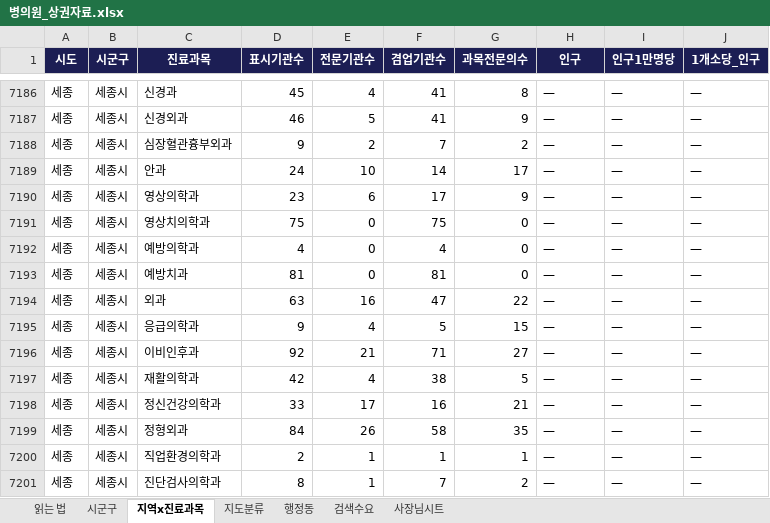
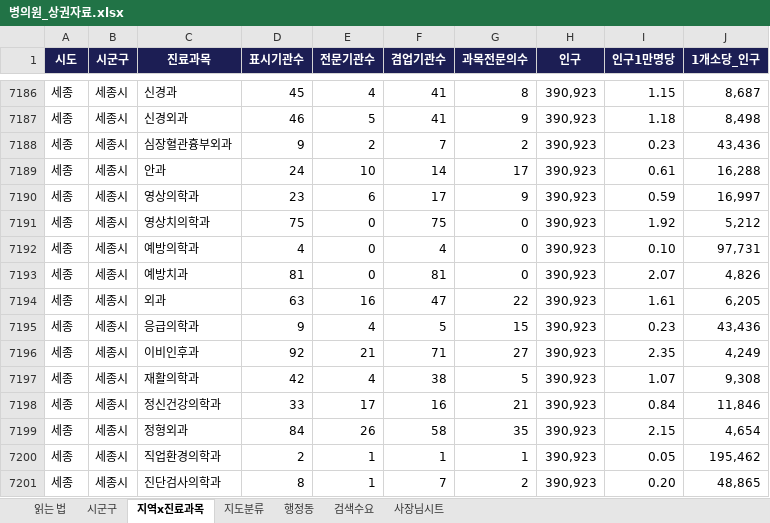
Before and after one commit to recon9973-lang/desktop-tutorial, an Excel workbook: data/market/병의원_상권자료.xlsx, sheet 지역x진료과목, drawn as a sheet; only a part is shown, gaps mark what is left out; values as stored, in another font and other column widths than the file's, no borders; the diff covers the shown part only; the diff names each change by its address in the sheet, - before the commit and + after, or states it on an @@ line.

```diff
--- a/data/market/병의원_상권자료.xlsx (sheet 지역x진료과목)
+++ b/data/market/병의원_상권자료.xlsx (sheet 지역x진료과목)
-H7186:H7201 (인구): —
+H7186:H7201 (인구): 390,923
-I7186 (인구1만명당): —
+I7186 (인구1만명당): 1.15
-J7186 (1개소당_인구): —
+J7186 (1개소당_인구): 8,687
-I7187 (인구1만명당): —
+I7187 (인구1만명당): 1.18
-J7187 (1개소당_인구): —
+J7187 (1개소당_인구): 8,498
-I7188 (인구1만명당): —
+I7188 (인구1만명당): 0.23
-J7188 (1개소당_인구): —
+J7188 (1개소당_인구): 43,436
-I7189 (인구1만명당): —
+I7189 (인구1만명당): 0.61
-J7189 (1개소당_인구): —
+J7189 (1개소당_인구): 16,288
-I7190 (인구1만명당): —
+I7190 (인구1만명당): 0.59
-J7190 (1개소당_인구): —
+J7190 (1개소당_인구): 16,997
-I7191 (인구1만명당): —
+I7191 (인구1만명당): 1.92
-J7191 (1개소당_인구): —
+J7191 (1개소당_인구): 5,212
-I7192 (인구1만명당): —
+I7192 (인구1만명당): 0.10
-J7192 (1개소당_인구): —
+J7192 (1개소당_인구): 97,731
-I7193 (인구1만명당): —
+I7193 (인구1만명당): 2.07
-J7193 (1개소당_인구): —
+J7193 (1개소당_인구): 4,826
-I7194 (인구1만명당): —
+I7194 (인구1만명당): 1.61
-J7194 (1개소당_인구): —
+J7194 (1개소당_인구): 6,205
-I7195 (인구1만명당): —
+I7195 (인구1만명당): 0.23
-J7195 (1개소당_인구): —
+J7195 (1개소당_인구): 43,436
-I7196 (인구1만명당): —
+I7196 (인구1만명당): 2.35
-J7196 (1개소당_인구): —
+J7196 (1개소당_인구): 4,249
-I7197 (인구1만명당): —
+I7197 (인구1만명당): 1.07
-J7197 (1개소당_인구): —
+J7197 (1개소당_인구): 9,308
-I7198 (인구1만명당): —
+I7198 (인구1만명당): 0.84
-J7198 (1개소당_인구): —
+J7198 (1개소당_인구): 11,846
-I7199 (인구1만명당): —
+I7199 (인구1만명당): 2.15
-J7199 (1개소당_인구): —
+J7199 (1개소당_인구): 4,654
-I7200 (인구1만명당): —
+I7200 (인구1만명당): 0.05
-J7200 (1개소당_인구): —
+J7200 (1개소당_인구): 195,462
-I7201 (인구1만명당): —
+I7201 (인구1만명당): 0.20
-J7201 (1개소당_인구): —
+J7201 (1개소당_인구): 48,865
```
Also changed, not shown: 93 edited cells elsewhere in this sheet, sheet 시군구, sheet 읽는 법, 9 other files.
